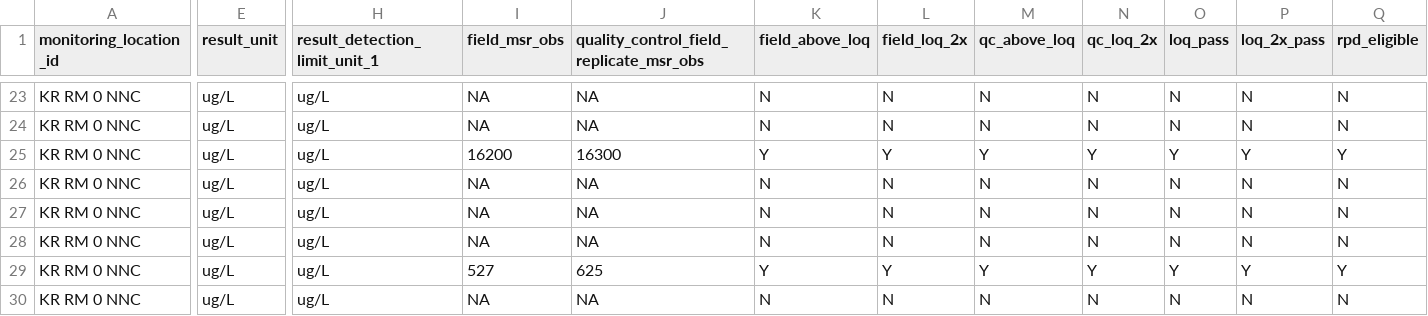
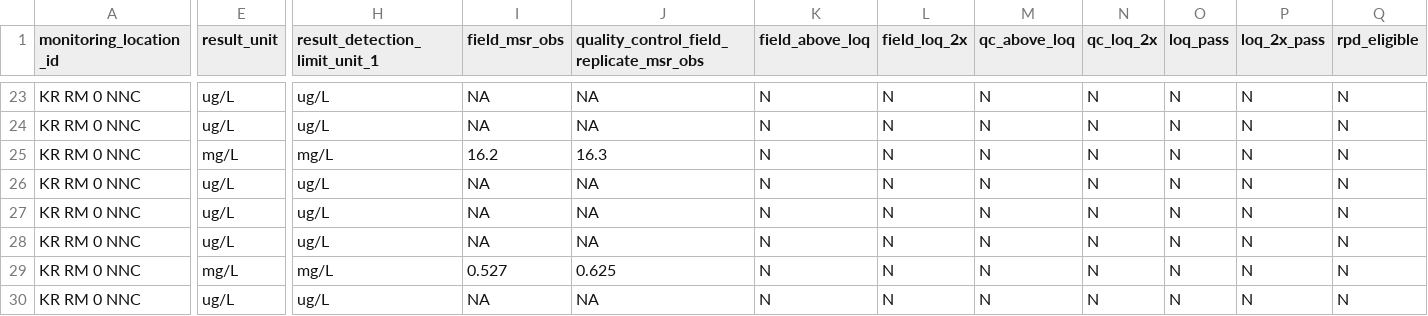
Before and after one commit to Kenai-Watershed-Forum/kenai-river-wqx, a CSV file: other/output/field_qa_qc_data/rpd_check_dat.csv, drawn as a sheet; only a part is shown, gaps mark what is left out; the diff covers the shown part only; the diff names each change by its address in the sheet, - before the commit and + after, or states it on an @@ line.

```diff
--- a/other/output/field_qa_qc_data/rpd_check_dat.csv
+++ b/other/output/field_qa_qc_data/rpd_check_dat.csv
-E25 (result_unit): ug/L
+E25 (result_unit): mg/L
-H25 (result_detection_limit_unit_1): ug/L
+H25 (result_detection_limit_unit_1): mg/L
-I25 (field_msr_obs): 16200
+I25 (field_msr_obs): 16.2
-J25: 16300
+J25: 16.3
-K25 (field_above_loq): Y
+K25 (field_above_loq): N
-L25 (field_loq_2x): Y
+L25 (field_loq_2x): N
-M25 (qc_above_loq): Y
+M25 (qc_above_loq): N
-N25 (qc_loq_2x): Y
+N25 (qc_loq_2x): N
-O25 (loq_pass): Y
+O25 (loq_pass): N
-P25 (loq_2x_pass): Y
+P25 (loq_2x_pass): N
-Q25 (rpd_eligible): Y
+Q25 (rpd_eligible): N
-E29 (result_unit): ug/L
+E29 (result_unit): mg/L
-H29 (result_detection_limit_unit_1): ug/L
+H29 (result_detection_limit_unit_1): mg/L
-I29 (field_msr_obs): 527
+I29 (field_msr_obs): 0.527
-J29: 625
+J29: 0.625
-K29 (field_above_loq): Y
+K29 (field_above_loq): N
-L29 (field_loq_2x): Y
+L29 (field_loq_2x): N
-M29 (qc_above_loq): Y
+M29 (qc_above_loq): N
-N29 (qc_loq_2x): Y
+N29 (qc_loq_2x): N
-O29 (loq_pass): Y
+O29 (loq_pass): N
-P29 (loq_2x_pass): Y
+P29 (loq_2x_pass): N
-Q29 (rpd_eligible): Y
+Q29 (rpd_eligible): N
```
Also changed, not shown: 11 edited cells elsewhere in this file, other/output/lab_qaqc_data/2021_lab_qaqc_data/sgs21_als21_qaqc_dat.csv, other/output/wqx_formatted/2021_export_data_flagged.csv, 70 other files.
